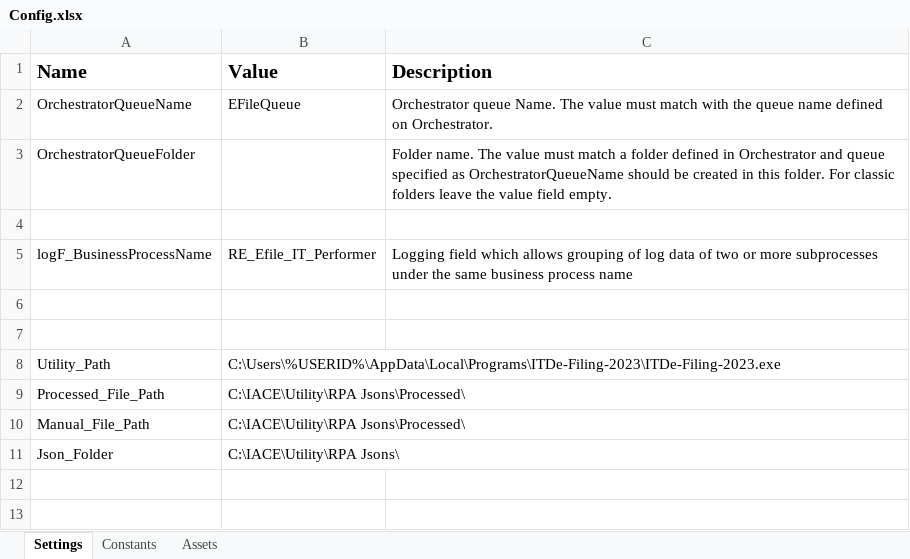
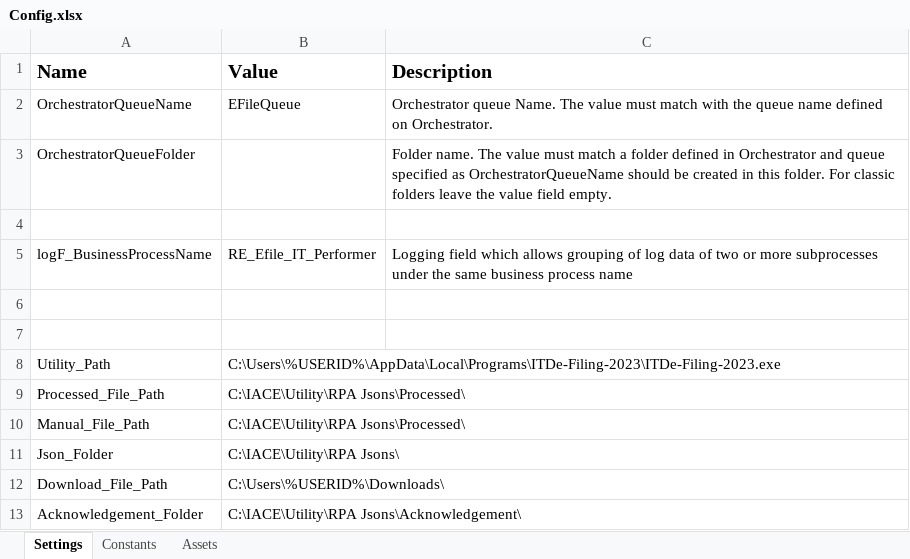
Before and after one commit to prashanthuipath/NEF1, an Excel workbook: Data/Config.xlsx, sheet Settings, drawn as a sheet; values as stored, in another font and other column widths than the file's, no borders; the diff names each change by its address in the sheet, - before the commit and + after, or states it on an @@ line.

```diff
--- a/Data/Config.xlsx (sheet Settings)
+++ b/Data/Config.xlsx (sheet Settings)
+row 12: Download_File_Path | C:\Users\%USERID%\Downloads\
+row 13: Acknowledgement_Folder | C:\IACE\Utility\RPA Jsons\Acknowledgement\
```
Also changed, not shown: 9 other files.
